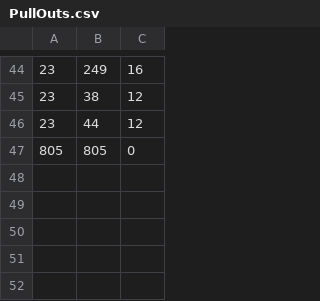
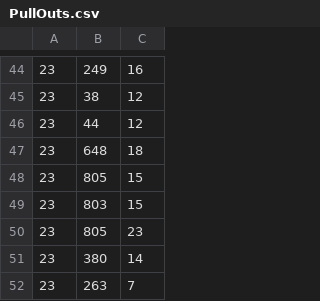
Before and after one commit to cfrasinaru/MDVSP, a CSV file: input/PullOuts.csv, drawn as a sheet; only a part is shown, gaps mark what is left out.

```diff
--- a/input/PullOuts.csv
+++ b/input/PullOuts.csv
@@ -46,2 +46,7 @@
 23,44,12
-805,805,0
+23,648,18
+23,805,15
+23,803,15
+23,805,23
+23,380,14
+23,263,7
```
Also changed, not shown: input/PullIns.csv, input/TimeTable.csv, 10 other files.
